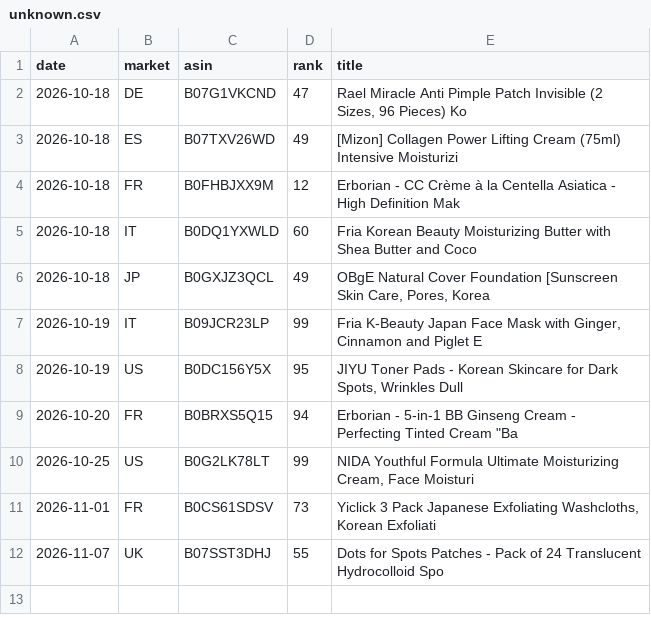
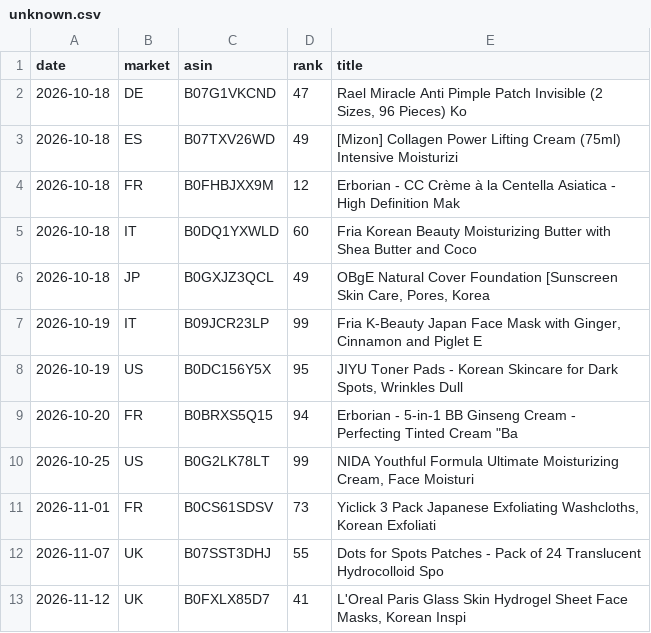
Before and after one commit to dayyyline-lgtm/coverage-dashboard, a CSV file: amazon-beauty-tracker/data/lists/unknown.csv, drawn as a sheet; the diff names each change by its address in the sheet, - before the commit and + after, or states it on an @@ line.

```diff
--- a/amazon-beauty-tracker/data/lists/unknown.csv
+++ b/amazon-beauty-tracker/data/lists/unknown.csv
+row 13: 2026-11-12 | UK | B0FXLX85D7 | 41 | L'Oreal Paris Glass Skin Hydrogel Sheet Face Masks, Korean Inspi
```
Also changed, not shown: amazon-beauty-tracker/data/lists/2026-11.csv, amazon-beauty-tracker/data/lists/days.csv, 8 other files.
